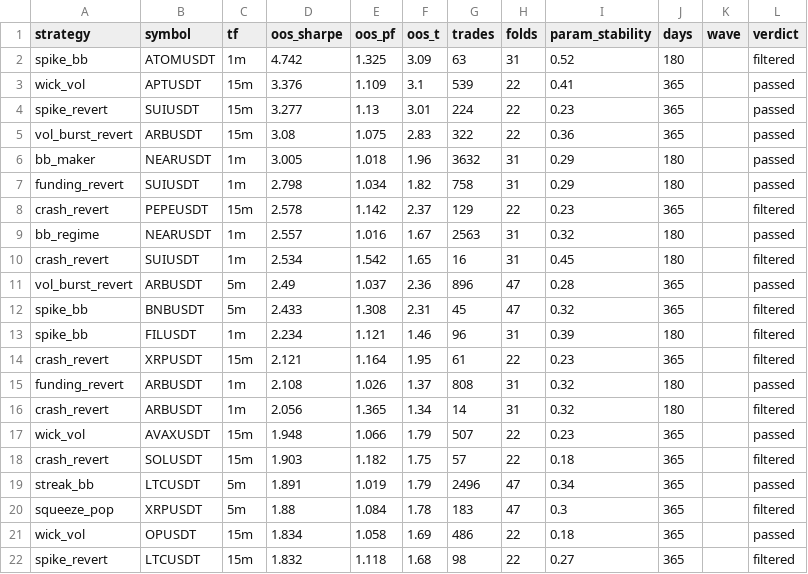
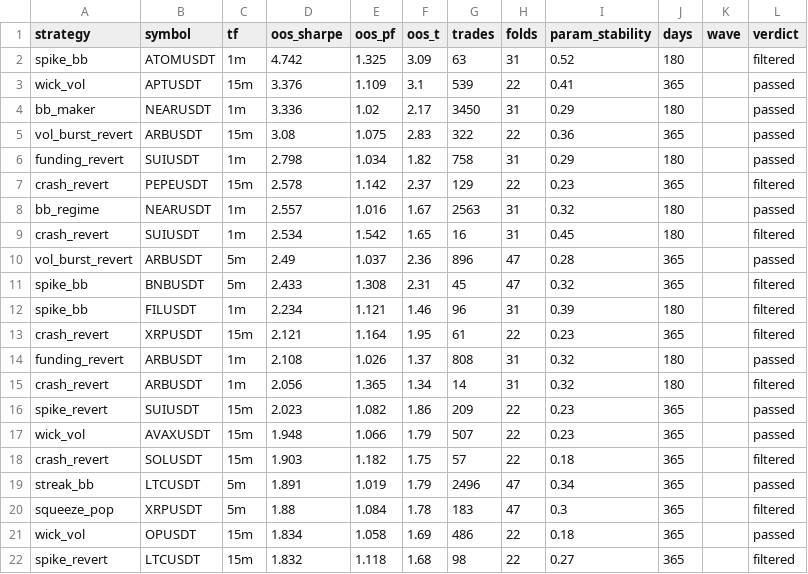
Before and after one commit to davletovaalmira11-creator/my-termux-project, a CSV file: scalp-lab/reports/archive.csv, drawn as a sheet; only a part is shown.

```diff
--- a/scalp-lab/reports/archive.csv
+++ b/scalp-lab/reports/archive.csv
@@ -3,5 +3,4 @@ spike_bb,ATOMUSDT,1m,4.742,1.325,3.09,63,31,0.52,180,,filtered
 wick_vol,APTUSDT,15m,3.376,1.109,3.1,539,22,0.41,365,,passed
-spike_revert,SUIUSDT,15m,3.277,1.13,3.01,224,22,0.23,365,,passed
+bb_maker,NEARUSDT,1m,3.336,1.02,2.17,3450,31,0.29,180,,passed
 vol_burst_revert,ARBUSDT,15m,3.08,1.075,2.83,322,22,0.36,365,,passed
-bb_maker,NEARUSDT,1m,3.005,1.018,1.96,3632,31,0.29,180,,passed
 funding_revert,SUIUSDT,1m,2.798,1.034,1.82,758,31,0.29,180,,passed
@@ -16,2 +15,3 @@ funding_revert,ARBUSDT,1m,2.108,1.026,1.37,808,31,0.32,180,,passed
 crash_revert,ARBUSDT,1m,2.056,1.365,1.34,14,31,0.32,180,,filtered
+spike_revert,SUIUSDT,15m,2.023,1.082,1.86,209,22,0.23,365,,passed
 wick_vol,AVAXUSDT,15m,1.948,1.066,1.79,507,22,0.23,365,,passed
```
Also changed, not shown: scalp-lab/reports/leaderboard.csv, 2 other files.
